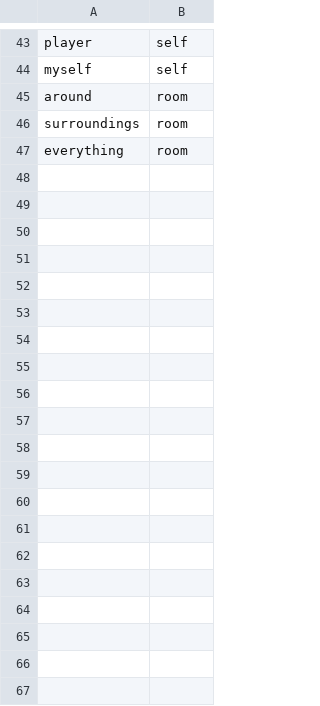
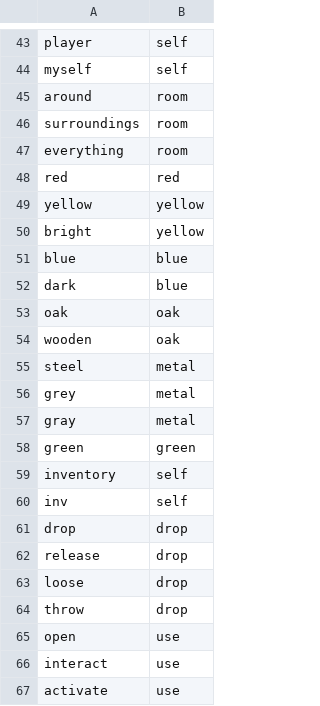
Before and after one commit to teachingworkshops/TextAdventureGame, a CSV file: aliases.csv, drawn as a sheet; only a part is shown, gaps mark what is left out; the diff covers the shown part only.

```diff
--- a/aliases.csv
+++ b/aliases.csv
@@ -47 +47,21 @@ surroundings,room
 everything,room
+red,red
+yellow,yellow
+bright,yellow
+blue,blue
+dark,blue
+oak,oak
+wooden,oak
+steel,metal
+grey,metal
+gray,metal
+green,green
+inventory,self
+inv,self
+drop,drop
+release,drop
+loose,drop
+throw,drop
+open,use
+interact,use
+activate,use
```
Also changed, not shown: 15 added rows elsewhere in this file, 1 other file.
